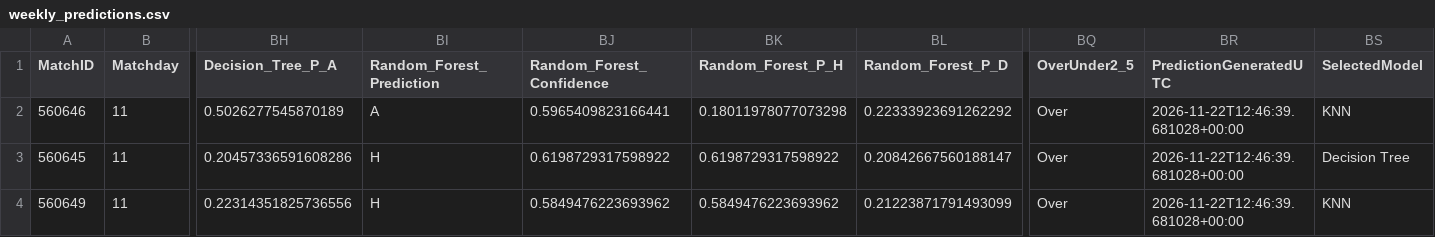
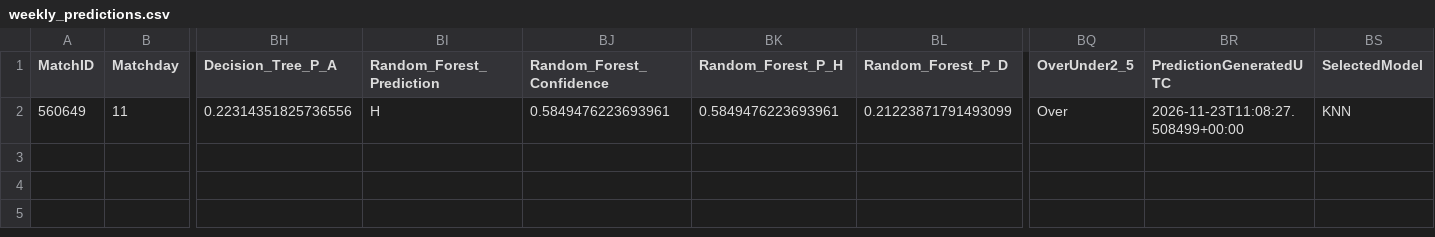
Before and after one commit to hammaddahmeddd/football-fixtures-predictor, a CSV file: data/predictions/weekly_predictions.csv, drawn as a sheet; only a part is shown, gaps mark what is left out; removed rows and columns are numbered as before the commit, all else as after; rows hold the shown columns only; the diff names each change by its address in the sheet, - before the commit and + after, or states it on an @@ line.

```diff
--- a/data/predictions/weekly_predictions.csv
+++ b/data/predictions/weekly_predictions.csv
-row 2: 560646 | 11 | 0.5026277545870189 | A | 0.5965409823166441 | 0.18011978077073298 | 0.22333923691262292 | Over | 2026-11-22T12:46:39.681028+00:00 | KNN
-row 3: 560645 | 11 | 0.20457336591608286 | H | 0.6198729317598922 | 0.6198729317598922 | 0.20842667560188147 | Over | 2026-11-22T12:46:39.681028+00:00 | Decision Tree
-BJ2 (Random_Forest_Confidence): 0.5849476223693962
+BJ2 (Random_Forest_Confidence): 0.5849476223693961
-BK2 (Random_Forest_P_H): 0.5849476223693962
+BK2 (Random_Forest_P_H): 0.5849476223693961
-BR2 (PredictionGeneratedUTC): 2026-11-22T12:46:39.681028+00:00
+BR2 (PredictionGeneratedUTC): 2026-11-23T11:08:27.508499+00:00
```
Also changed, not shown: data/predictions/prediction_history.csv, data/predictions/remaining_fixtures_predictions.csv, 14 other files.
